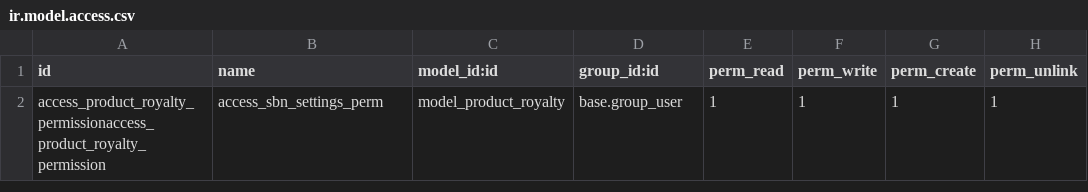
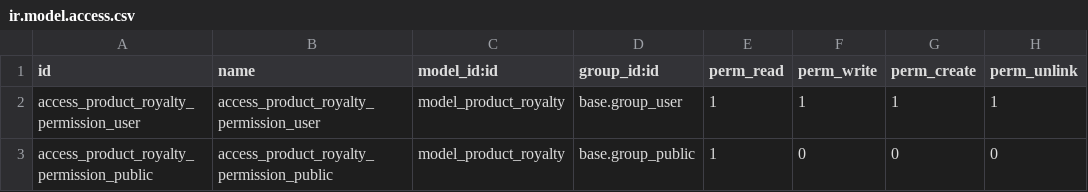
Before and after one commit to tawasta/product, a CSV file: product_royalties/security/ir.model.access.csv, drawn as a sheet.

Commit message:
Add a public access class

```diff
--- a/product_royalties/security/ir.model.access.csv
+++ b/product_royalties/security/ir.model.access.csv
@@ -1,2 +1,3 @@
 "id","name","model_id:id","group_id:id","perm_read","perm_write","perm_create","perm_unlink"
-"access_product_royalty_permissionaccess_product_royalty_permission","access_sbn_settings_perm","model_product_royalty","base.group_user",1,1,1,1
+"access_product_royalty_permission_user","access_product_royalty_permission_user","model_product_royalty","base.group_user",1,1,1,1
+"access_product_royalty_permission_public","access_product_royalty_permission_public","model_product_royalty","base.group_public",1,0,0,0
```
